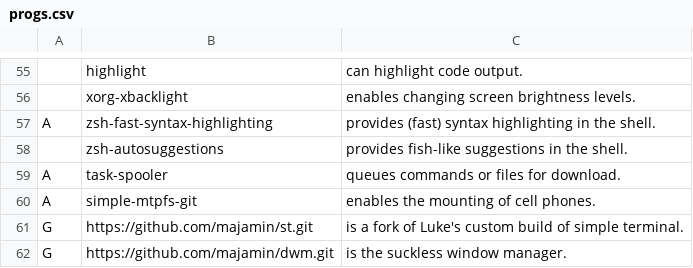
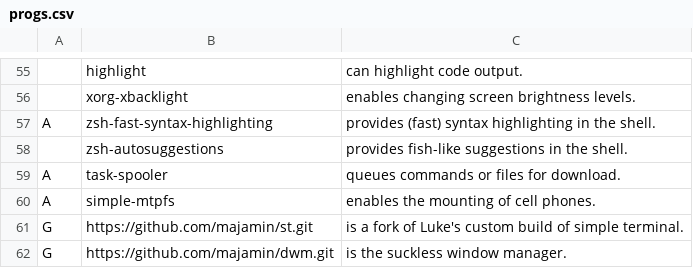
Before and after one commit to majamin/LARBS, a CSV file: progs.csv, drawn as a sheet; only a part is shown, gaps mark what is left out.

Commit message:
simple-mtpfs-git broken so using the non-git one

```diff
--- a/progs.csv
+++ b/progs.csv
@@ -59,3 +59,3 @@ A,zsh-fast-syntax-highlighting,"provides (fast) syntax highlighting in the shell
 A,task-spooler,"queues commands or files for download."
-A,simple-mtpfs-git,"enables the mounting of cell phones."
+A,simple-mtpfs,"enables the mounting of cell phones."
 G,https://github.com/majamin/st.git,"is a fork of Luke's custom build of simple terminal."
```
